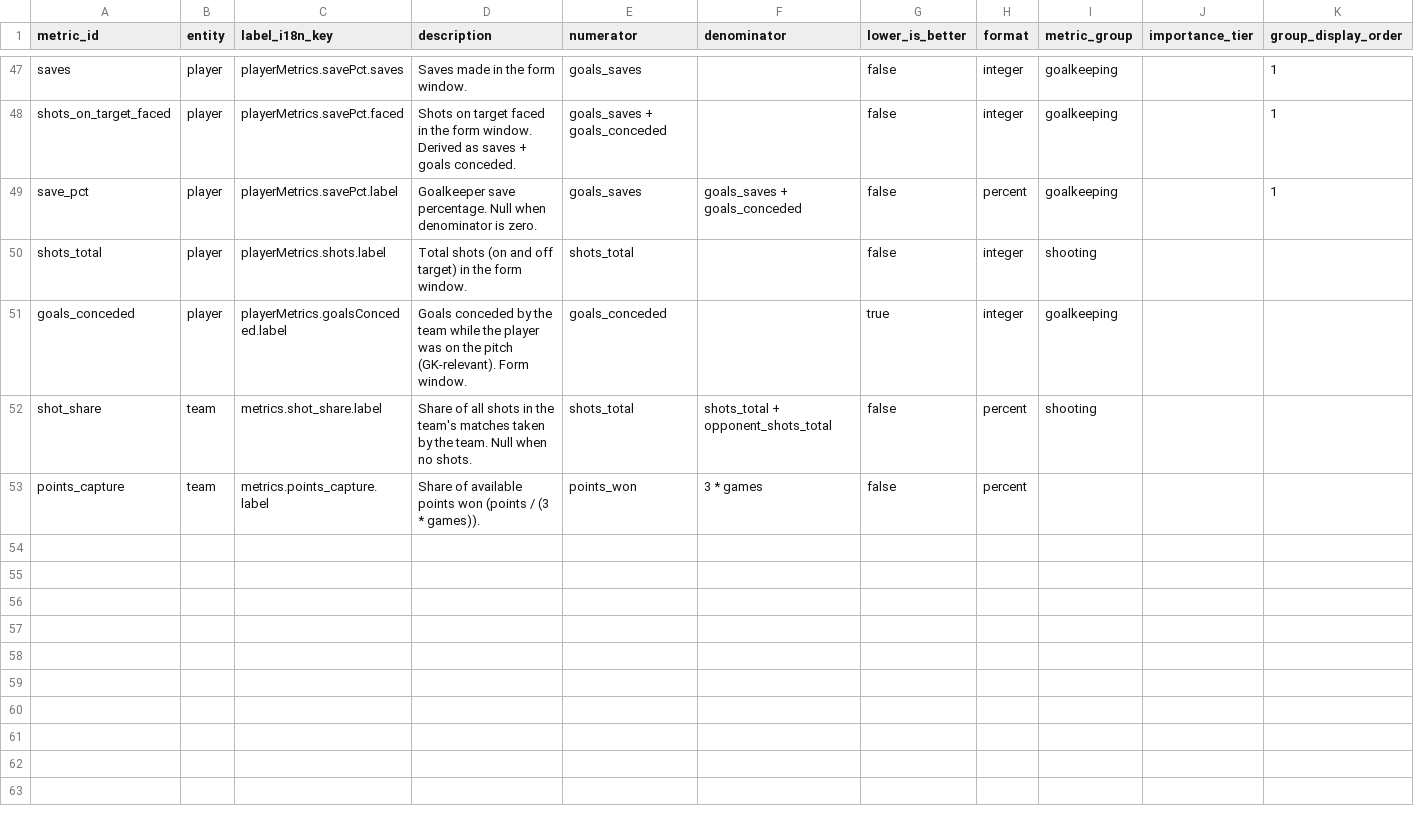
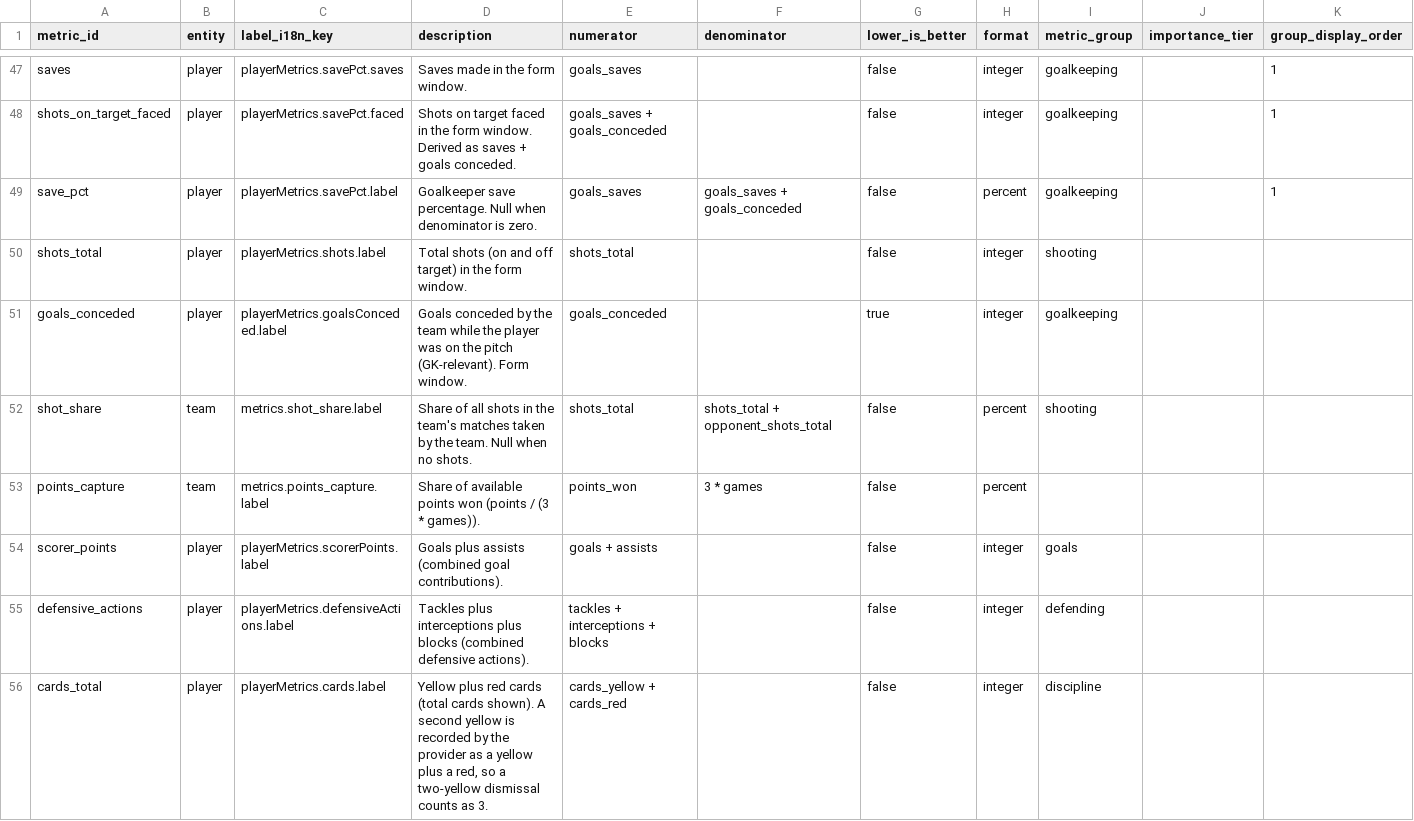
Before and after one commit to ramialfahham/football-data-pipeline, a CSV file: dbt_project/seeds/metric_catalogue.csv, drawn as a sheet; only a part is shown, gaps mark what is left out.

```diff
--- a/dbt_project/seeds/metric_catalogue.csv
+++ b/dbt_project/seeds/metric_catalogue.csv
@@ -53 +53,4 @@ shot_share,team,metrics.shot_share.label,Share of all shots in the team's matche
 points_capture,team,metrics.points_capture.label,Share of available points won (points / (3 * games)).,points_won,3 * games,false,percent,,,
+scorer_points,player,playerMetrics.scorerPoints.label,Goals plus assists (combined goal contributions).,goals + assists,,false,integer,goals,,
+defensive_actions,player,playerMetrics.defensiveActions.label,Tackles plus interceptions plus blocks (combined defensive actions).,tackles + interceptions + blocks,,false,integer,defending,,
+cards_total,player,playerMetrics.cards.label,"Yellow plus red cards (total cards shown). A second yellow is recorded by the provider as a yellow plus a red, so a two-yellow dismissal counts as 3.",cards_yellow + cards_red,,false,integer,discipline,,
```
Also changed, not shown: 4 other files.
